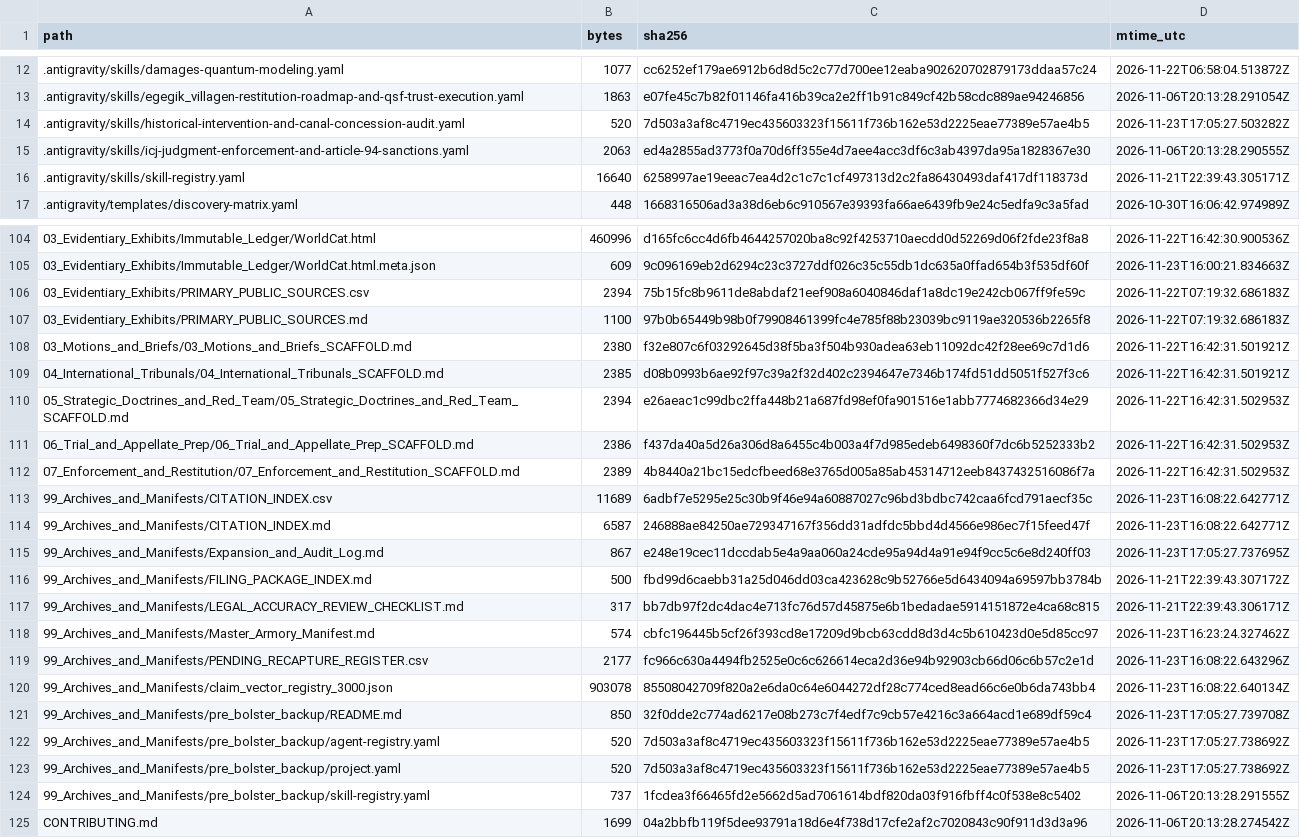
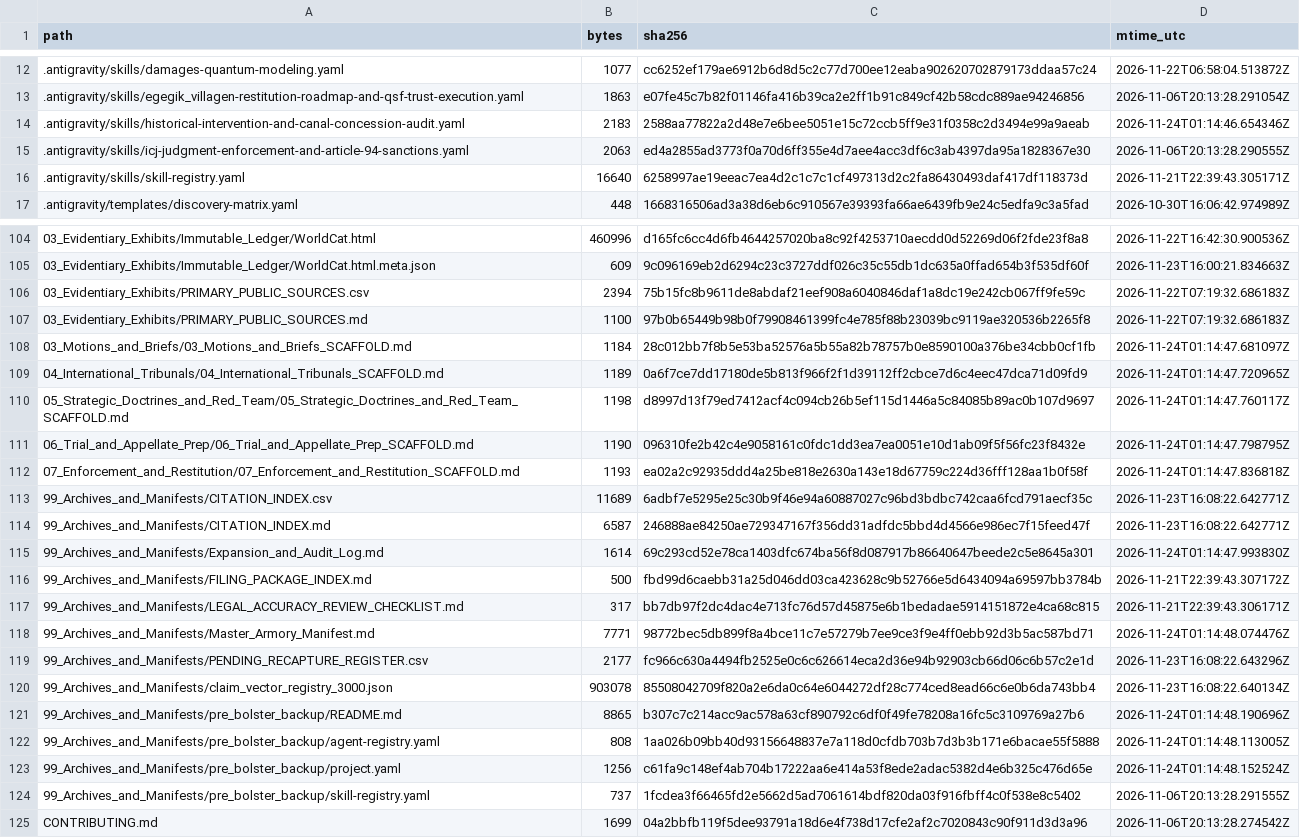
Before and after one commit to GlobalRestitutionAlliance/turtle-island-us-ak-egegik-village-master-litigation, a CSV file: 99_Archives_and_Manifests/MANIFEST_SHA256.csv, drawn as a sheet; only a part is shown, gaps mark what is left out; the diff covers the shown part only.

Commit message:
REVERTED DUE TO UNPROMPTED MASS J3WFICATED DATA CORRUPTION BY COMPROMISED BIASED LLM/ARTIFICIAL INTELLIGENCE MODELS

```diff
--- a/99_Archives_and_Manifests/MANIFEST_SHA256.csv
+++ b/99_Archives_and_Manifests/MANIFEST_SHA256.csv
@@ -13,3 +13,3 @@ path,bytes,sha256,mtime_utc
 .antigravity/skills/egegik_villagen-restitution-roadmap-and-qsf-trust-execution.yaml,1863,e07fe45c7b82f01146fa416b39ca2e2ff1b91c849cf42b58cdc889ae94246856,2026-11-06T20:13:28.291054Z
-.antigravity/skills/historical-intervention-and-canal-concession-audit.yaml,520,7d503a3af8c4719ec435603323f15611f736b162e53d2225eae77389e57ae4b5,2026-11-23T17:05:27.503282Z
+.antigravity/skills/historical-intervention-and-canal-concession-audit.yaml,2183,2588aa77822a2d48e7e6bee5051e15c72ccb5ff9e31f0358c2d3494e99a9aeab,2026-11-24T01:14:46.654346Z
 .antigravity/skills/icj-judgment-enforcement-and-article-94-sanctions.yaml,2063,ed4a2855ad3773f0a70d6ff355e4d7aee4acc3df6c3ab4397da95a1828367e30,2026-11-06T20:13:28.290555Z
@@ -107,18 +107,18 @@ path,bytes,sha256,mtime_utc
 03_Evidentiary_Exhibits/PRIMARY_PUBLIC_SOURCES.md,1100,97b0b65449b98b0f79908461399fc4e785f88b23039bc9119ae320536b2265f8,2026-11-22T07:19:32.686183Z
-03_Motions_and_Briefs/03_Motions_and_Briefs_SCAFFOLD.md,2380,f32e807c6f03292645d38f5ba3f504b930adea63eb11092dc42f28ee69c7d1d6,2026-11-22T16:42:31.501921Z
-04_International_Tribunals/04_International_Tribunals_SCAFFOLD.md,2385,d08b0993b6ae92f97c39a2f32d402c2394647e7346b174fd51dd5051f527f3c6,2026-11-22T16:42:31.501921Z
-05_Strategic_Doctrines_and_Red_Team/05_Strategic_Doctrines_and_Red_Team_SCAFFOLD.md,2394,e26aeac1c99dbc2ffa448b21a687fd98ef0fa901516e1abb7774682366d34e29,2026-11-22T16:42:31.502953Z
-06_Trial_and_Appellate_Prep/06_Trial_and_Appellate_Prep_SCAFFOLD.md,2386,f437da40a5d26a306d8a6455c4b003a4f7d985edeb6498360f7dc6b5252333b2,2026-11-22T16:42:31.502953Z
-07_Enforcement_and_Restitution/07_Enforcement_and_Restitution_SCAFFOLD.md,2389,4b8440a21bc15edcfbeed68e3765d005a85ab45314712eeb8437432516086f7a,2026-11-22T16:42:31.502953Z
+03_Motions_and_Briefs/03_Motions_and_Briefs_SCAFFOLD.md,1184,28c012bb7f8b5e53ba52576a5b55a82b78757b0e8590100a376be34cbb0cf1fb,2026-11-24T01:14:47.681097Z
+04_International_Tribunals/04_International_Tribunals_SCAFFOLD.md,1189,0a6f7ce7dd17180de5b813f966f2f1d39112ff2cbce7d6c4eec47dca71d09fd9,2026-11-24T01:14:47.720965Z
+05_Strategic_Doctrines_and_Red_Team/05_Strategic_Doctrines_and_Red_Team_SCAFFOLD.md,1198,d8997d13f79ed7412acf4c094cb26b5ef115d1446a5c84085b89ac0b107d9697,2026-11-24T01:14:47.760117Z
+06_Trial_and_Appellate_Prep/06_Trial_and_Appellate_Prep_SCAFFOLD.md,1190,096310fe2b42c4e9058161c0fdc1dd3ea7ea0051e10d1ab09f5f56fc23f8432e,2026-11-24T01:14:47.798795Z
+07_Enforcement_and_Restitution/07_Enforcement_and_Restitution_SCAFFOLD.md,1193,ea02a2c92935ddd4a25be818e2630a143e18d67759c224d36fff128aa1b0f58f,2026-11-24T01:14:47.836818Z
 99_Archives_and_Manifests/CITATION_INDEX.csv,11689,6adbf7e5295e25c30b9f46e94a60887027c96bd3bdbc742caa6fcd791aecf35c,2026-11-23T16:08:22.642771Z
 99_Archives_and_Manifests/CITATION_INDEX.md,6587,246888ae84250ae729347167f356dd31adfdc5bbd4d4566e986ec7f15feed47f,2026-11-23T16:08:22.642771Z
-99_Archives_and_Manifests/Expansion_and_Audit_Log.md,867,e248e19cec11dccdab5e4a9aa060a24cde95a94d4a91e94f9cc5c6e8d240ff03,2026-11-23T17:05:27.737695Z
+99_Archives_and_Manifests/Expansion_and_Audit_Log.md,1614,69c293cd52e78ca1403dfc674ba56f8d087917b86640647beede2c5e8645a301,2026-11-24T01:14:47.993830Z
 99_Archives_and_Manifests/FILING_PACKAGE_INDEX.md,500,fbd99d6caebb31a25d046dd03ca423628c9b52766e5d6434094a69597bb3784b,2026-11-21T22:39:43.307172Z
 99_Archives_and_Manifests/LEGAL_ACCURACY_REVIEW_CHECKLIST.md,317,bb7db97f2dc4dac4e713fc76d57d45875e6b1bedadae5914151872e4ca68c815,2026-11-21T22:39:43.306171Z
-99_Archives_and_Manifests/Master_Armory_Manifest.md,574,cbfc196445b5cf26f393cd8e17209d9bcb63cdd8d3d4c5b610423d0e5d85cc97,2026-11-23T16:23:24.327462Z
+99_Archives_and_Manifests/Master_Armory_Manifest.md,7771,98772bec5db899f8a4bce11c7e57279b7ee9ce3f9e4ff0ebb92d3b5ac587bd71,2026-11-24T01:14:48.074476Z
 99_Archives_and_Manifests/PENDING_RECAPTURE_REGISTER.csv,2177,fc966c630a4494fb2525e0c6c626614eca2d36e94b92903cb66d06c6b57c2e1d,2026-11-23T16:08:22.643296Z
 99_Archives_and_Manifests/claim_vector_registry_3000.json,903078,85508042709f820a2e6da0c64e6044272df28c774ced8ead66c6e0b6da743bb4,2026-11-23T16:08:22.640134Z
-99_Archives_and_Manifests/pre_bolster_backup/README.md,850,32f0dde2c774ad6217e08b273c7f4edf7c9cb57e4216c3a664acd1e689df59c4,2026-11-23T17:05:27.739708Z
-99_Archives_and_Manifests/pre_bolster_backup/agent-registry.yaml,520,7d503a3af8c4719ec435603323f15611f736b162e53d2225eae77389e57ae4b5,2026-11-23T17:05:27.738692Z
-99_Archives_and_Manifests/pre_bolster_backup/project.yaml,520,7d503a3af8c4719ec435603323f15611f736b162e53d2225eae77389e57ae4b5,2026-11-23T17:05:27.738692Z
+99_Archives_and_Manifests/pre_bolster_backup/README.md,8865,b307c7c214acc9ac578a63cf890792c6df0f49fe78208a16fc5c3109769a27b6,2026-11-24T01:14:48.190696Z
+99_Archives_and_Manifests/pre_bolster_backup/agent-registry.yaml,808,1aa026b09bb40d93156648837e7a118d0cfdb703b7d3b3b171e6bacae55f5888,2026-11-24T01:14:48.113005Z
+99_Archives_and_Manifests/pre_bolster_backup/project.yaml,1256,c61fa9c148ef4ab704b17222aa6e414a53f8ede2adac5382d4e6b325c476d65e,2026-11-24T01:14:48.152524Z
 99_Archives_and_Manifests/pre_bolster_backup/skill-registry.yaml,737,1fcdea3f66465fd2e5662d5ad7061614bdf820da03f916fbff4c0f538e8c5402,2026-11-06T20:13:28.291555Z
```
Also changed, not shown: 77 edited cells elsewhere in this file, 37 other files.
